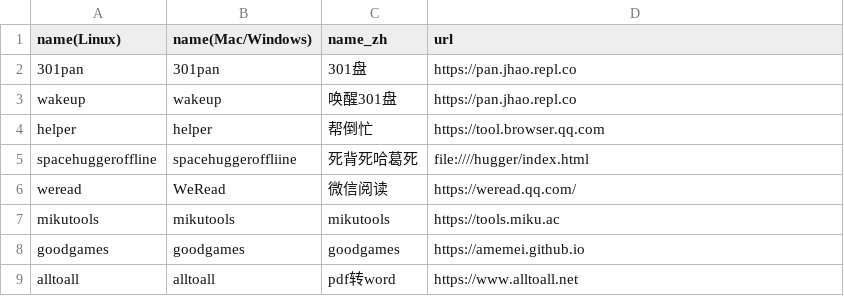
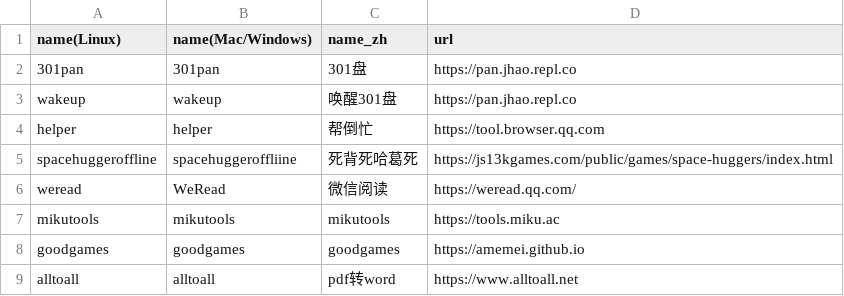
Before and after one commit to jjbR18/Pake, a CSV file: app.csv, drawn as a sheet.

Commit message:
Update app.csv
Signed-off-by: jjbR18 <64841468+jjbR18@users.noreply.github.com>

```diff
--- a/app.csv
+++ b/app.csv
@@ -4,3 +4,3 @@ wakeup,wakeup,唤醒301盘,https://pan.jhao.repl.co
 helper,helper,帮倒忙,https://tool.browser.qq.com
-spacehuggeroffline,spacehuggeroffliine,死背死哈葛死,file:////hugger/index.html
+spacehuggeroffline,spacehuggeroffliine,死背死哈葛死,https://js13kgames.com/public/games/space-huggers/index.html
 weread,WeRead,微信阅读,https://weread.qq.com/
```
